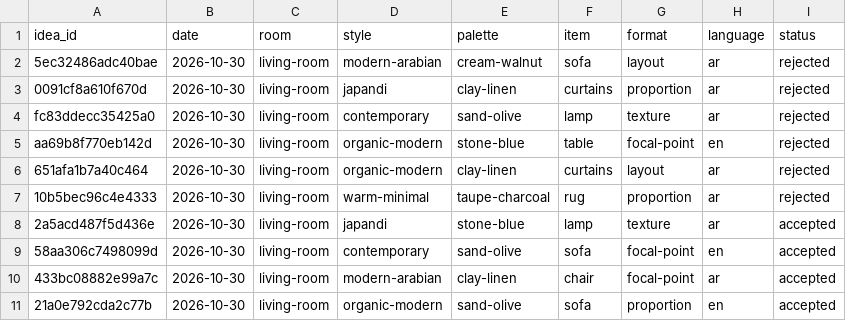
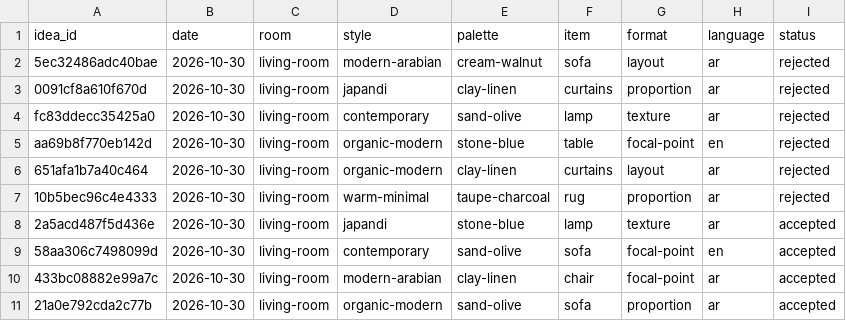
Before and after one commit to Moot990/design-engine, a CSV file: state/ideas.csv, drawn as a sheet.

```diff
--- a/state/ideas.csv
+++ b/state/ideas.csv
@@ -10,2 +10,2 @@ aa69b8f770eb142d,2026-10-30,living-room,organic-modern,stone-blue,table,focal-po
 433bc08882e99a7c,2026-10-30,living-room,modern-arabian,clay-linen,chair,focal-point,ar,accepted
-21a0e792cda2c77b,2026-10-30,living-room,organic-modern,sand-olive,sofa,proportion,en,accepted
+21a0e792cda2c77b,2026-10-30,living-room,organic-modern,sand-olive,sofa,proportion,ar,accepted
```
Also changed, not shown: 4 other files.
